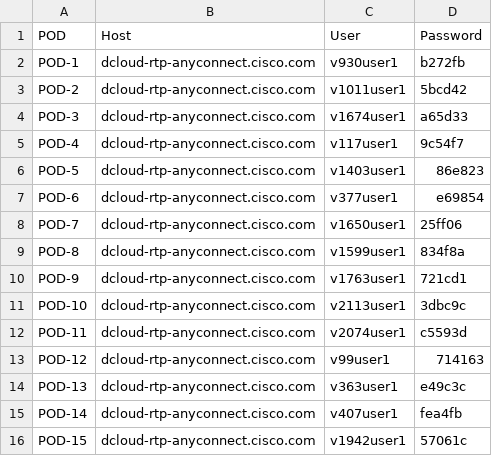
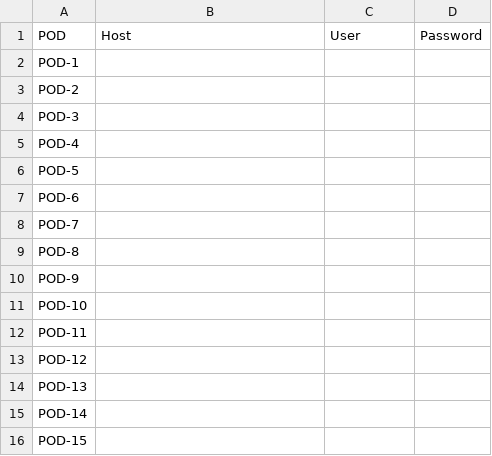
Before and after one commit to CiscoLives/LTRATO-2001, a CSV file: docs/labaccess/reference/access-info.csv, drawn as a sheet; only a part is shown; the diff covers the shown part only.

```diff
--- a/docs/labaccess/reference/access-info.csv
+++ b/docs/labaccess/reference/access-info.csv
@@ -1,16 +1,16 @@
 POD,Host,User,Password
-POD-1,dcloud-rtp-anyconnect.cisco.com,v930user1,b272fb
-POD-2,dcloud-rtp-anyconnect.cisco.com,v1011user1,5bcd42
-POD-3,dcloud-rtp-anyconnect.cisco.com,v1674user1,a65d33
-POD-4,dcloud-rtp-anyconnect.cisco.com,v117user1,9c54f7
-POD-5,dcloud-rtp-anyconnect.cisco.com,v1403user1,86e823
-POD-6,dcloud-rtp-anyconnect.cisco.com,v377user1,e69854
-POD-7,dcloud-rtp-anyconnect.cisco.com,v1650user1,25ff06
-POD-8,dcloud-rtp-anyconnect.cisco.com,v1599user1,834f8a
-POD-9,dcloud-rtp-anyconnect.cisco.com,v1763user1,721cd1
-POD-10,dcloud-rtp-anyconnect.cisco.com,v2113user1,3dbc9c
-POD-11,dcloud-rtp-anyconnect.cisco.com,v2074user1,c5593d
-POD-12,dcloud-rtp-anyconnect.cisco.com,v99user1,714163
-POD-13,dcloud-rtp-anyconnect.cisco.com,v363user1,e49c3c
-POD-14,dcloud-rtp-anyconnect.cisco.com,v407user1,fea4fb
-POD-15,dcloud-rtp-anyconnect.cisco.com,v1942user1,57061c
+POD-1,,,
+POD-2,,,
+POD-3,,,
+POD-4,,,
+POD-5,,,
+POD-6,,,
+POD-7,,,
+POD-8,,,
+POD-9,,,
+POD-10,,
+POD-11,,
+POD-12,,
+POD-13,,
+POD-14,,
+POD-15,,
```
Also changed, not shown: 9 removed rows and 45 edited cells elsewhere in this file, 11 other files.
